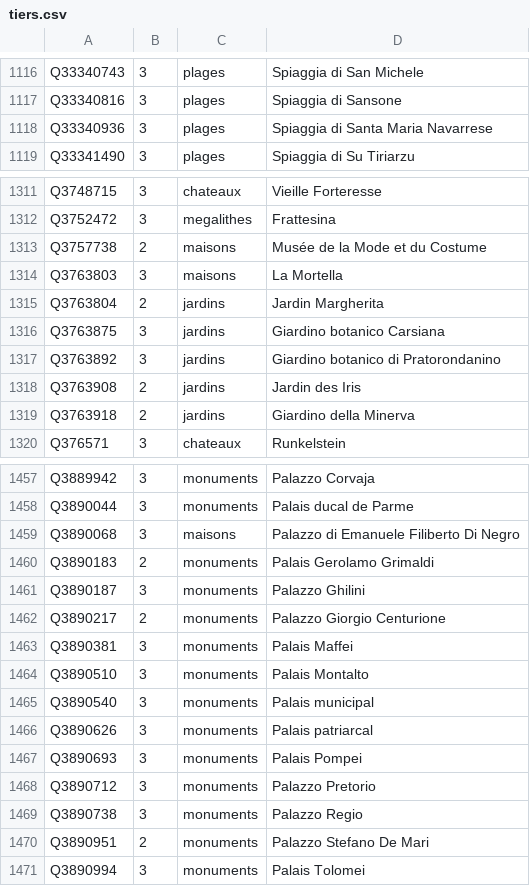
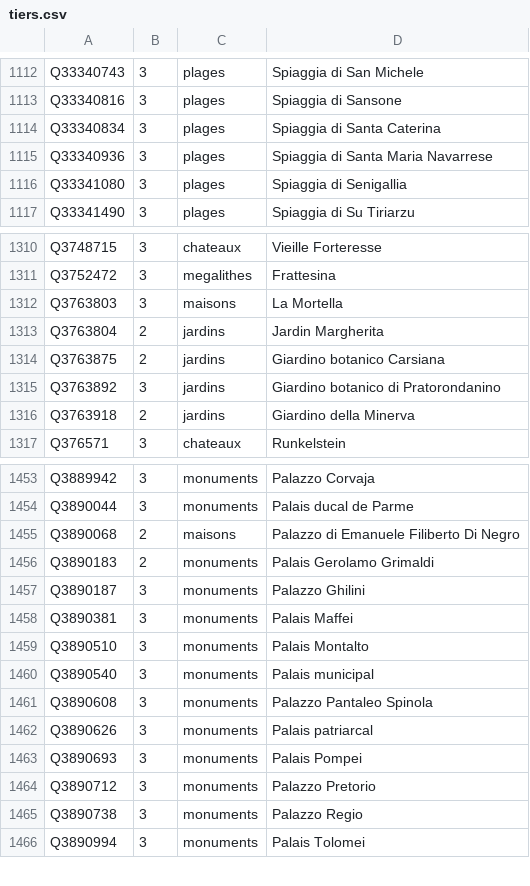
Before and after one commit to alexnr10/roam, a CSV file: pipeline/data/it/manual/tiers.csv, drawn as a sheet; only a part is shown, gaps mark what is left out; the diff covers the shown part only.

```diff
--- a/pipeline/data/it/manual/tiers.csv
+++ b/pipeline/data/it/manual/tiers.csv
@@ -1117,3 +1113,5 @@ Q33340743,3,plages,Spiaggia di San Michele
 Q33340816,3,plages,Spiaggia di Sansone
+Q33340834,3,plages,Spiaggia di Santa Caterina
 Q33340936,3,plages,Spiaggia di Santa Maria Navarrese
+Q33341080,3,plages,Spiaggia di Senigallia
 Q33341490,3,plages,Spiaggia di Su Tiriarzu
@@ -1312,8 +1311,6 @@ Q3748715,3,chateaux,Vieille Forteresse
 Q3752472,3,megalithes,Frattesina
-Q3757738,2,maisons,Musée de la Mode et du Costume
 Q3763803,3,maisons,La Mortella
 Q3763804,2,jardins,Jardin Margherita
-Q3763875,3,jardins,Giardino botanico Carsiana
+Q3763875,2,jardins,Giardino botanico Carsiana
 Q3763892,3,jardins,Giardino botanico di Pratorondanino
-Q3763908,2,jardins,Jardin des Iris
 Q3763918,2,jardins,Giardino della Minerva
@@ -1458,6 +1454,5 @@ Q3889942,3,monuments,Palazzo Corvaja
 Q3890044,3,monuments,Palais ducal de Parme
-Q3890068,3,maisons,Palazzo di Emanuele Filiberto Di Negro
+Q3890068,2,maisons,Palazzo di Emanuele Filiberto Di Negro
 Q3890183,2,monuments,Palais Gerolamo Grimaldi
 Q3890187,3,monuments,Palazzo Ghilini
-Q3890217,2,monuments,Palazzo Giorgio Centurione
 Q3890381,3,monuments,Palais Maffei
@@ -1465,2 +1460,3 @@ Q3890510,3,monuments,Palais Montalto
 Q3890540,3,monuments,Palais municipal
+Q3890608,3,monuments,Palazzo Pantaleo Spinola
 Q3890626,3,monuments,Palais patriarcal
@@ -1469,3 +1465,2 @@ Q3890712,3,monuments,Palazzo Pretorio
 Q3890738,3,monuments,Palazzo Regio
-Q3890951,2,monuments,Palazzo Stefano De Mari
 Q3890994,3,monuments,Palais Tolomei
```
Also changed, not shown: 7 added rows, 16 removed rows and 19 edited cells elsewhere in this file, pipeline/data/it/manual/decisions.csv, pipeline/data/it/manual/themes.csv.
